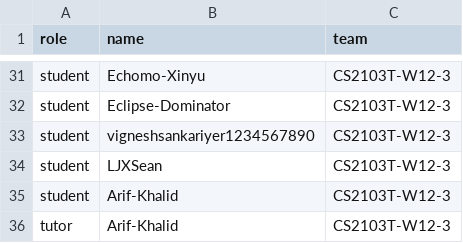
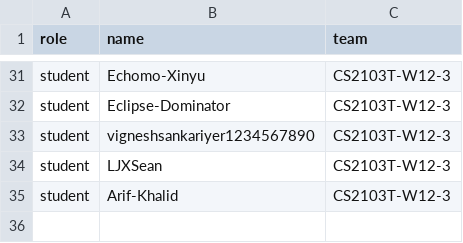
Before and after one commit to Arif-Khalid/public_data, a CSV file: data.csv, drawn as a sheet; only a part is shown, gaps mark what is left out.

Commit message:
Update data.csv

```diff
--- a/data.csv
+++ b/data.csv
@@ -35,2 +35 @@ student,LJXSean,CS2103T-W12-3
 student,Arif-Khalid,CS2103T-W12-3
-tutor, Arif-Khalid, CS2103T-W12-3
```
